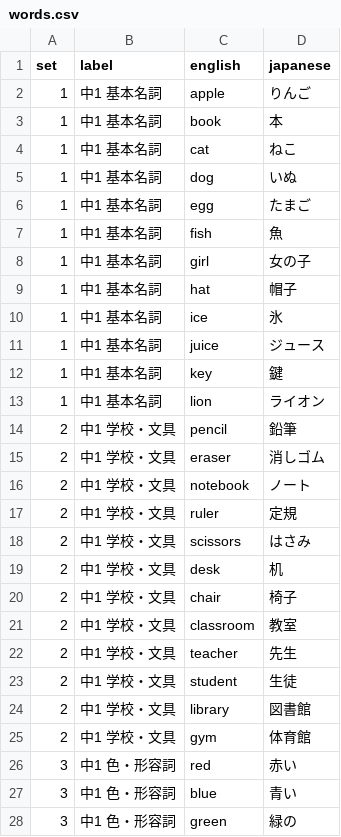
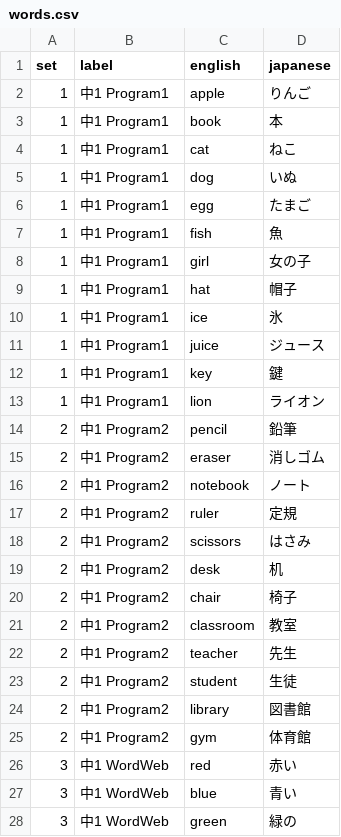
Before and after one commit to Uemura17chu/Tango-test, a CSV file: words.csv, drawn as a sheet; only a part is shown; the diff covers the shown part only.

```diff
--- a/words.csv
+++ b/words.csv
@@ -1,28 +1,28 @@
 set,label,english,japanese
-1,中1 基本名詞,apple,りんご
-1,中1 基本名詞,book,本
-1,中1 基本名詞,cat,ねこ
-1,中1 基本名詞,dog,いぬ
-1,中1 基本名詞,egg,たまご
-1,中1 基本名詞,fish,魚
-1,中1 基本名詞,girl,女の子
-1,中1 基本名詞,hat,帽子
-1,中1 基本名詞,ice,氷
-1,中1 基本名詞,juice,ジュース
-1,中1 基本名詞,key,鍵
-1,中1 基本名詞,lion,ライオン
-2,中1 学校・文具,pencil,鉛筆
-2,中1 学校・文具,eraser,消しゴム
-2,中1 学校・文具,notebook,ノート
-2,中1 学校・文具,ruler,定規
-2,中1 学校・文具,scissors,はさみ
-2,中1 学校・文具,desk,机
-2,中1 学校・文具,chair,椅子
-2,中1 学校・文具,classroom,教室
-2,中1 学校・文具,teacher,先生
-2,中1 学校・文具,student,生徒
-2,中1 学校・文具,library,図書館
-2,中1 学校・文具,gym,体育館
-3,中1 色・形容詞,red,赤い
-3,中1 色・形容詞,blue,青い
-3,中1 色・形容詞,green,緑の
+1,中1 Program1,apple,りんご
+1,中1 Program1,book,本
+1,中1 Program1,cat,ねこ
+1,中1 Program1,dog,いぬ
+1,中1 Program1,egg,たまご
+1,中1 Program1,fish,魚
+1,中1 Program1,girl,女の子
+1,中1 Program1,hat,帽子
+1,中1 Program1,ice,氷
+1,中1 Program1,juice,ジュース
+1,中1 Program1,key,鍵
+1,中1 Program1,lion,ライオン
+2,中1 Program2,pencil,鉛筆
+2,中1 Program2,eraser,消しゴム
+2,中1 Program2,notebook,ノート
+2,中1 Program2,ruler,定規
+2,中1 Program2,scissors,はさみ
+2,中1 Program2,desk,机
+2,中1 Program2,chair,椅子
+2,中1 Program2,classroom,教室
+2,中1 Program2,teacher,先生
+2,中1 Program2,student,生徒
+2,中1 Program2,library,図書館
+2,中1 Program2,gym,体育館
+3,中1 WordWeb,red,赤い
+3,中1 WordWeb,blue,青い
+3,中1 WordWeb,green,緑の
```
Also changed, not shown: 21 edited cells elsewhere in this file, 1 other file.
